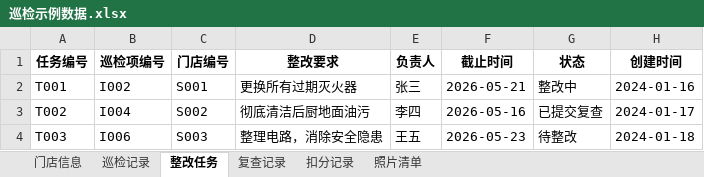
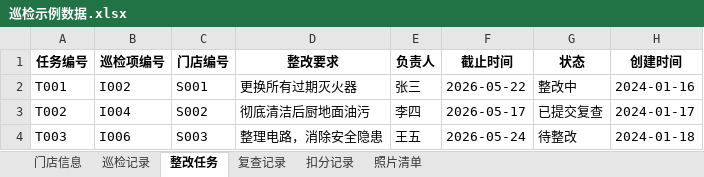
Before and after one commit to lizyyy/solo, an Excel workbook: zy70681/examples/巡检示例数据.xlsx, sheet 整改任务, drawn as a sheet; values as stored, in another font and other column widths than the file's, no borders; the diff names each change by its address in the sheet, - before the commit and + after, or states it on an @@ line.

```diff
--- a/zy70681/examples/巡检示例数据.xlsx (sheet 整改任务)
+++ b/zy70681/examples/巡检示例数据.xlsx (sheet 整改任务)
-F2 (截止时间): 2026-05-21
+F2 (截止时间): 2026-05-22
-F3 (截止时间): 2026-05-16
+F3 (截止时间): 2026-05-17
-F4 (截止时间): 2026-05-23
+F4 (截止时间): 2026-05-24
```
Also changed, not shown: sheet 照片清单, 4 other files.
